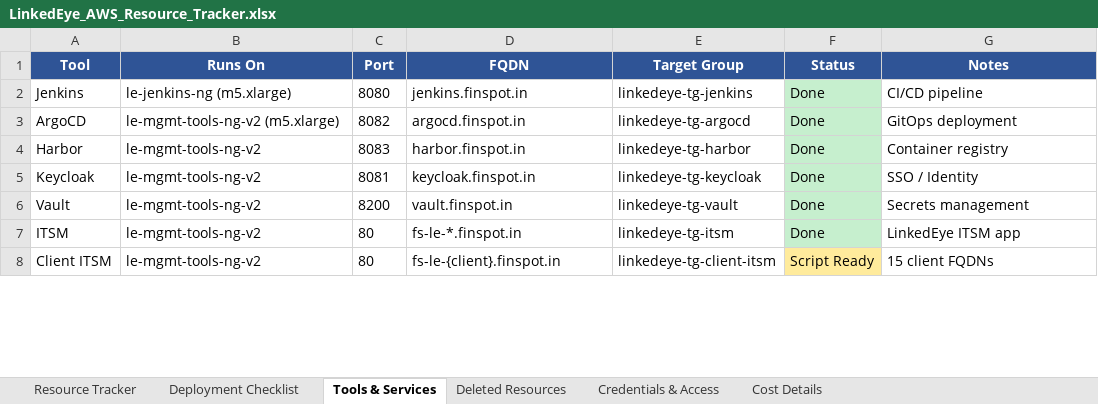
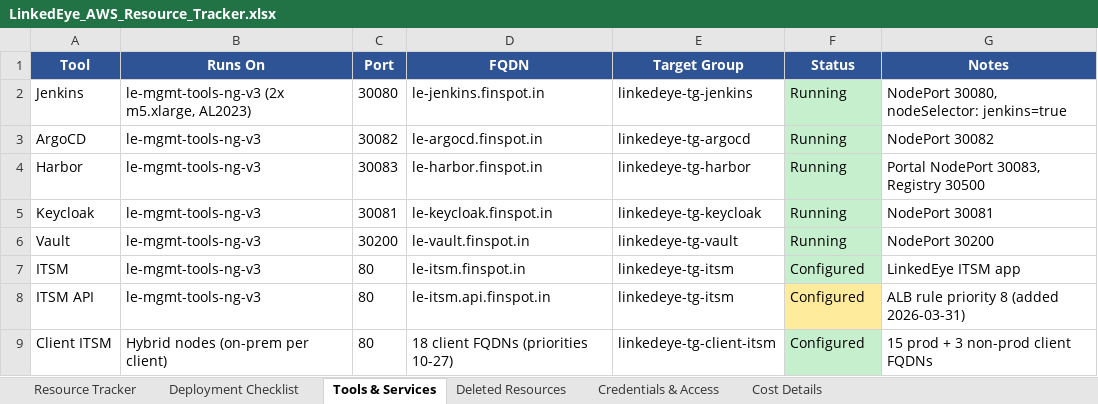
Before and after one commit to aws-migration-le/aws-le-migration, an Excel workbook: LinkedEye_AWS_Resource_Tracker.xlsx, sheet Tools & Services, drawn as a sheet; only a part is shown; values as stored, in another font and other column widths than the file's, no borders; addresses are those after the commit; the diff covers the shown part only; the diff names each change by its address in the sheet, - before the commit and + after, or states it on an @@ line.

```diff
--- a/LinkedEye_AWS_Resource_Tracker.xlsx (sheet Tools & Services)
+++ b/LinkedEye_AWS_Resource_Tracker.xlsx (sheet Tools & Services)
-B2 (Runs On): le-jenkins-ng (m5.xlarge)
+B2 (Runs On): le-mgmt-tools-ng-v3 (2x m5.xlarge, AL2023)
-C2 (Port): 8080
+C2 (Port): 30080
-D2 (FQDN): jenkins.finspot.in
+D2 (FQDN): le-jenkins.finspot.in
-F2:F6 (Status): Done
+F2:F6 (Status): Running
-G2 (Notes): CI/CD pipeline
+G2 (Notes): NodePort 30080, nodeSelector: jenkins=true
-B3 (Runs On): le-mgmt-tools-ng-v2 (m5.xlarge)
+B3 (Runs On): le-mgmt-tools-ng-v3
-C3 (Port): 8082
+C3 (Port): 30082
-D3 (FQDN): argocd.finspot.in
+D3 (FQDN): le-argocd.finspot.in
-G3 (Notes): GitOps deployment
+G3 (Notes): NodePort 30082
-B4:B7 (Runs On): le-mgmt-tools-ng-v2
+B4:B7 (Runs On): le-mgmt-tools-ng-v3
-C4 (Port): 8083
+C4 (Port): 30083
-D4 (FQDN): harbor.finspot.in
+D4 (FQDN): le-harbor.finspot.in
-G4 (Notes): Container registry
+G4 (Notes): Portal NodePort 30083, Registry 30500
-C5 (Port): 8081
+C5 (Port): 30081
-D5 (FQDN): keycloak.finspot.in
+D5 (FQDN): le-keycloak.finspot.in
-G5 (Notes): SSO / Identity
+G5 (Notes): NodePort 30081
-C6 (Port): 8200
+C6 (Port): 30200
-D6 (FQDN): vault.finspot.in
+D6 (FQDN): le-vault.finspot.in
-G6 (Notes): Secrets management
+G6 (Notes): NodePort 30200
-D7 (FQDN): fs-le-*.finspot.in
+D7 (FQDN): le-itsm.finspot.in
-F7 (Status): Done
+F7 (Status): Configured
+row 8: ITSM API | le-mgmt-tools-ng-v3 | 80 | le-itsm.api.finspot.in | linkedeye-tg-itsm | Configured | ALB rule priority 8 (added 2026-03-31)
-B9 (Runs On): le-mgmt-tools-ng-v2
+B9 (Runs On): Hybrid nodes (on-prem per client)
-D9 (FQDN): fs-le-{client}.finspot.in
+D9 (FQDN): 18 client FQDNs (priorities 10-27)
-F9 (Status): Script Ready
+F9 (Status): Configured
-F9 fill: #FFEB9C
+F9 fill: #C6EFCE
-G9 (Notes): 15 client FQDNs
+G9 (Notes): 15 prod + 3 non-prod client FQDNs
```
Also changed, not shown: 1 added row, 2 removed rows, 19 edited cells and cell formats elsewhere in this sheet.
